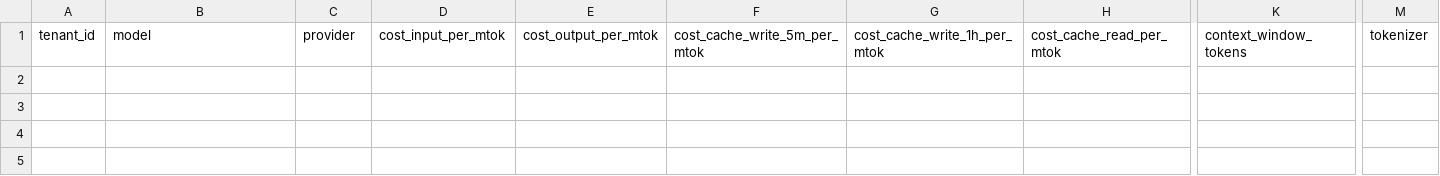
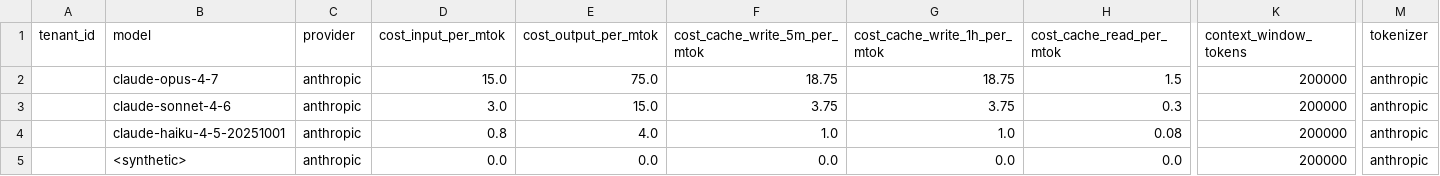
Before and after one commit to darshanmeel/AURA, a CSV file: dbt/seeds/model_pricing.csv, drawn as a sheet; only a part is shown, gaps mark what is left out; rows hold the shown columns only; the diff names each change by its address in the sheet, - before the commit and + after, or states it on an @@ line.

Commit message:
feat: implement dbt SQL models, pricing seeds, and Streamlit explorer & trends pages (Phase v0.2 & v0.3)

```diff
--- a/dbt/seeds/model_pricing.csv
+++ b/dbt/seeds/model_pricing.csv
+row 2:  | claude-opus-4-7 | anthropic | 15.0 | 75.0 | 18.75 | 18.75 | 1.5 | 200000 | anthropic
+row 3:  | claude-sonnet-4-6 | anthropic | 3.0 | 15.0 | 3.75 | 3.75 | 0.3 | 200000 | anthropic
+row 4:  | claude-haiku-4-5-20251001 | anthropic | 0.8 | 4.0 | 1.0 | 1.0 | 0.08 | 200000 | anthropic
+row 5:  | <synthetic> | anthropic | 0.0 | 0.0 | 0.0 | 0.0 | 0.0 | 200000 | anthropic
```
Also changed, not shown: dbt/seeds/coverage_test.csv, 21 other files.
